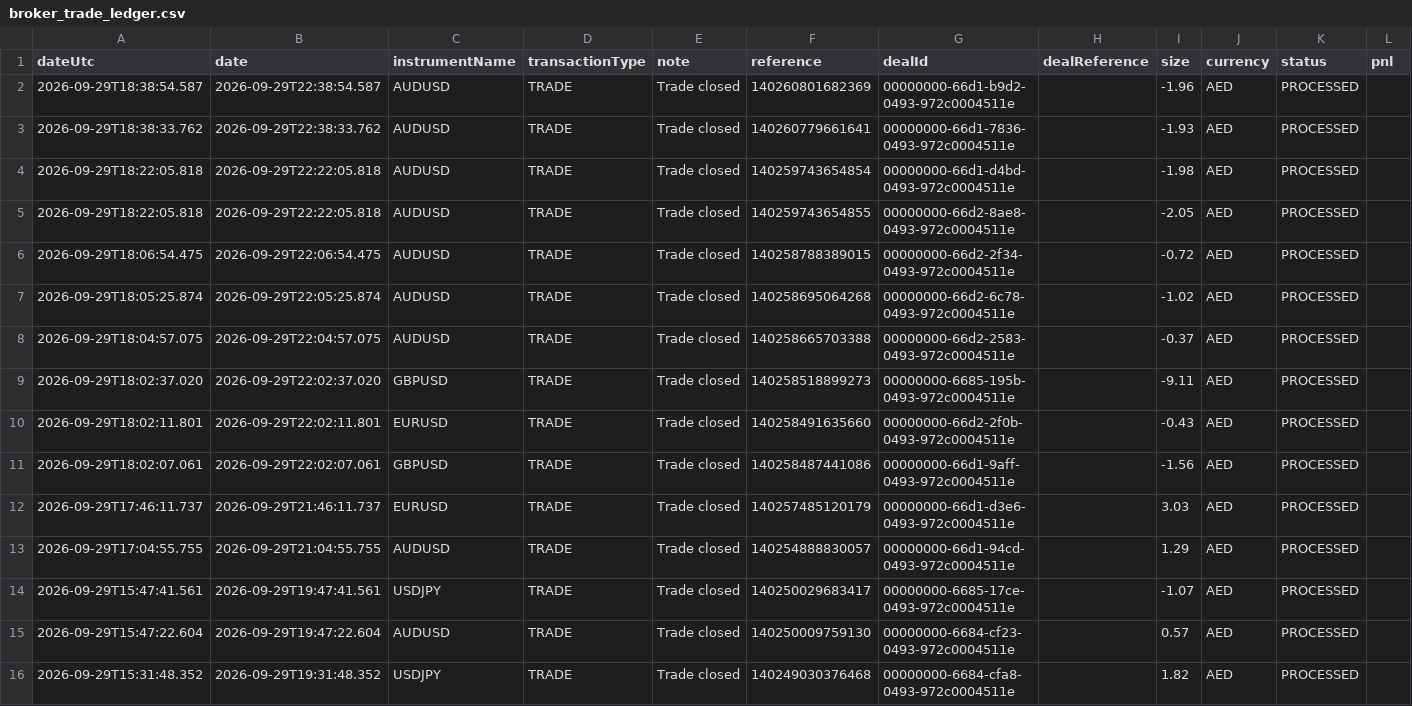
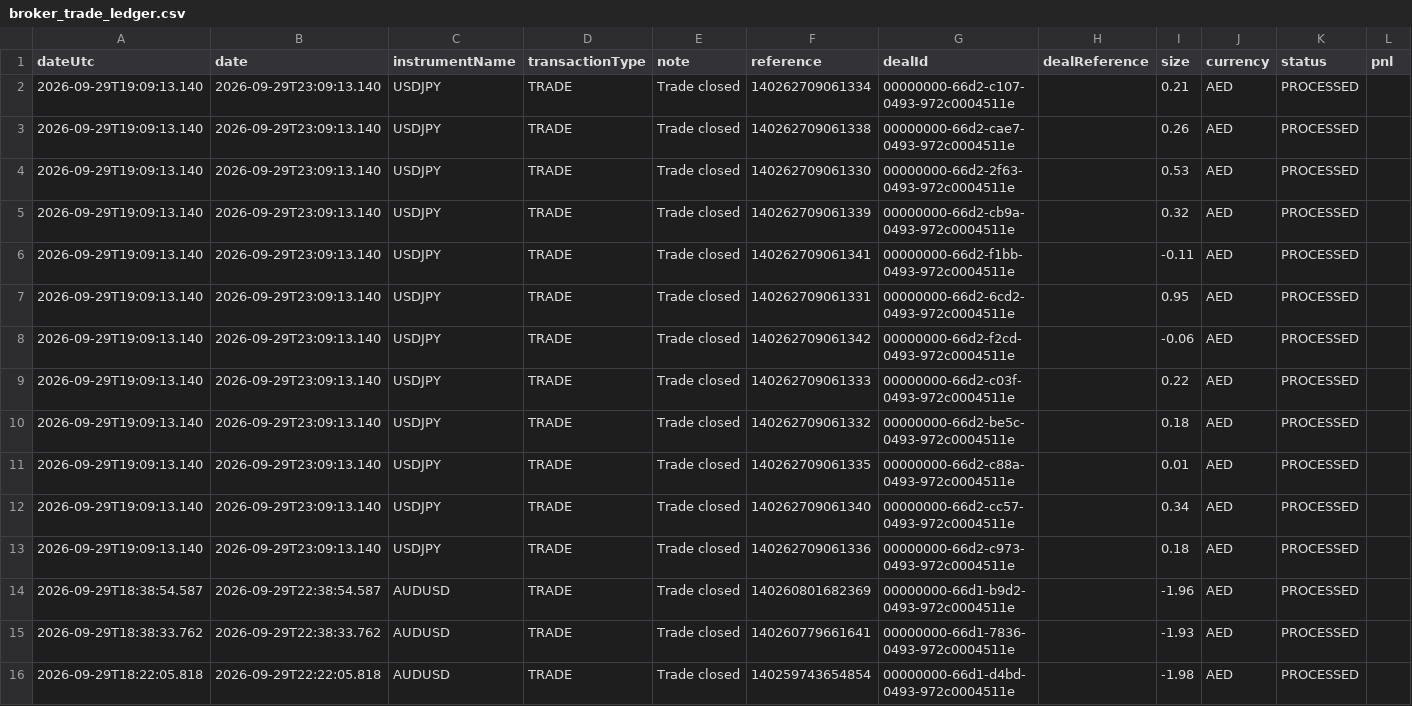
Before and after one commit to alameenahmed318-bit/capital.com-metal-trading-bot, a CSV file: broker_trade_ledger.csv, drawn as a sheet; only a part is shown; the shorter side is filled out with more unchanged rows; rows hold the shown columns only; the diff names each change by its address in the sheet, - before the commit and + after, or states it on an @@ line.

```diff
--- a/broker_trade_ledger.csv
+++ b/broker_trade_ledger.csv
+row 2: 2026-09-29T19:09:13.140 | 2026-09-29T23:09:13.140 | USDJPY | TRADE | Trade closed | 140262709061334 | 00000000-66d2-c107-0493-972c0004511e |  | 0.21 | AED | PROCESSED
+row 3: 2026-09-29T19:09:13.140 | 2026-09-29T23:09:13.140 | USDJPY | TRADE | Trade closed | 140262709061338 | 00000000-66d2-cae7-0493-972c0004511e |  | 0.26 | AED | PROCESSED
+row 4: 2026-09-29T19:09:13.140 | 2026-09-29T23:09:13.140 | USDJPY | TRADE | Trade closed | 140262709061330 | 00000000-66d2-2f63-0493-972c0004511e |  | 0.53 | AED | PROCESSED
+row 5: 2026-09-29T19:09:13.140 | 2026-09-29T23:09:13.140 | USDJPY | TRADE | Trade closed | 140262709061339 | 00000000-66d2-cb9a-0493-972c0004511e |  | 0.32 | AED | PROCESSED
+row 6: 2026-09-29T19:09:13.140 | 2026-09-29T23:09:13.140 | USDJPY | TRADE | Trade closed | 140262709061341 | 00000000-66d2-f1bb-0493-972c0004511e |  | -0.11 | AED | PROCESSED
+row 7: 2026-09-29T19:09:13.140 | 2026-09-29T23:09:13.140 | USDJPY | TRADE | Trade closed | 140262709061331 | 00000000-66d2-6cd2-0493-972c0004511e |  | 0.95 | AED | PROCESSED
+row 8: 2026-09-29T19:09:13.140 | 2026-09-29T23:09:13.140 | USDJPY | TRADE | Trade closed | 140262709061342 | 00000000-66d2-f2cd-0493-972c0004511e |  | -0.06 | AED | PROCESSED
+row 9: 2026-09-29T19:09:13.140 | 2026-09-29T23:09:13.140 | USDJPY | TRADE | Trade closed | 140262709061333 | 00000000-66d2-c03f-0493-972c0004511e |  | 0.22 | AED | PROCESSED
+row 10: 2026-09-29T19:09:13.140 | 2026-09-29T23:09:13.140 | USDJPY | TRADE | Trade closed | 140262709061332 | 00000000-66d2-be5c-0493-972c0004511e |  | 0.18 | AED | PROCESSED
+row 11: 2026-09-29T19:09:13.140 | 2026-09-29T23:09:13.140 | USDJPY | TRADE | Trade closed | 140262709061335 | 00000000-66d2-c88a-0493-972c0004511e |  | 0.01 | AED | PROCESSED
+row 12: 2026-09-29T19:09:13.140 | 2026-09-29T23:09:13.140 | USDJPY | TRADE | Trade closed | 140262709061340 | 00000000-66d2-cc57-0493-972c0004511e |  | 0.34 | AED | PROCESSED
+row 13: 2026-09-29T19:09:13.140 | 2026-09-29T23:09:13.140 | USDJPY | TRADE | Trade closed | 140262709061336 | 00000000-66d2-c973-0493-972c0004511e |  | 0.18 | AED | PROCESSED
```
Also changed, not shown: 2 other files.
